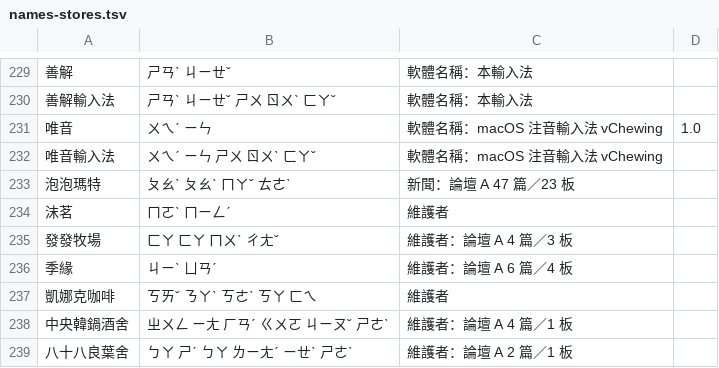
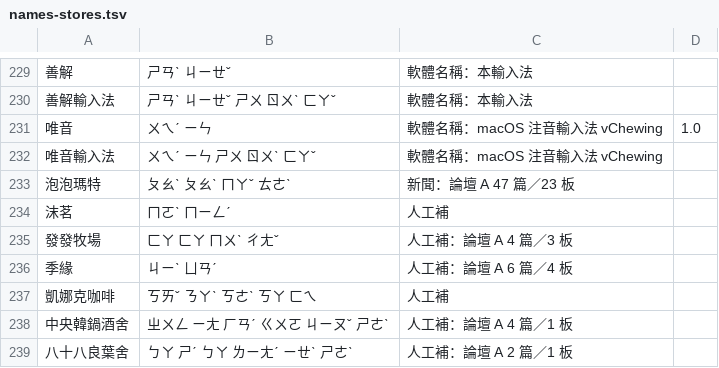
Before and after one commit to Nanako0129/shanjie, a TSV file: data/lexicon/names-stores.tsv, drawn as a sheet; only a part is shown, gaps mark what is left out.

```diff
--- a/data/lexicon/names-stores.tsv
+++ b/data/lexicon/names-stores.tsv
@@ -233,7 +233,7 @@
 泡泡瑪特	ㄆㄠˋ ㄆㄠˋ ㄇㄚˇ ㄊㄜˋ	新聞：論壇 A 47 篇／23 板
-沫茗	ㄇㄛˋ ㄇㄧㄥˊ	維護者
-發發牧場	ㄈㄚ ㄈㄚ ㄇㄨˋ ㄔㄤˇ	維護者：論壇 A 4 篇／3 板
-季緣	ㄐㄧˋ ㄩㄢˊ	維護者：論壇 A 6 篇／4 板
-凱娜克咖啡	ㄎㄞˇ ㄋㄚˋ ㄎㄜˋ ㄎㄚ ㄈㄟ	維護者
-中央韓鍋酒舍	ㄓㄨㄥ ㄧㄤ ㄏㄢˊ ㄍㄨㄛ ㄐㄧㄡˇ ㄕㄜˋ	維護者：論壇 A 4 篇／1 板
-八十八良葉舍	ㄅㄚ ㄕˊ ㄅㄚ ㄌㄧㄤˊ ㄧㄝˋ ㄕㄜˋ	維護者：論壇 A 2 篇／1 板
+沫茗	ㄇㄛˋ ㄇㄧㄥˊ	人工補
+發發牧場	ㄈㄚ ㄈㄚ ㄇㄨˋ ㄔㄤˇ	人工補：論壇 A 4 篇／3 板
+季緣	ㄐㄧˋ ㄩㄢˊ	人工補：論壇 A 6 篇／4 板
+凱娜克咖啡	ㄎㄞˇ ㄋㄚˋ ㄎㄜˋ ㄎㄚ ㄈㄟ	人工補
+中央韓鍋酒舍	ㄓㄨㄥ ㄧㄤ ㄏㄢˊ ㄍㄨㄛ ㄐㄧㄡˇ ㄕㄜˋ	人工補：論壇 A 4 篇／1 板
+八十八良葉舍	ㄅㄚ ㄕˊ ㄅㄚ ㄌㄧㄤˊ ㄧㄝˋ ㄕㄜˋ	人工補：論壇 A 2 篇／1 板
```
Also changed, not shown: data/lexicon/names-creators.tsv, data/lexicon/names-sources.tsv, 5 other files.
